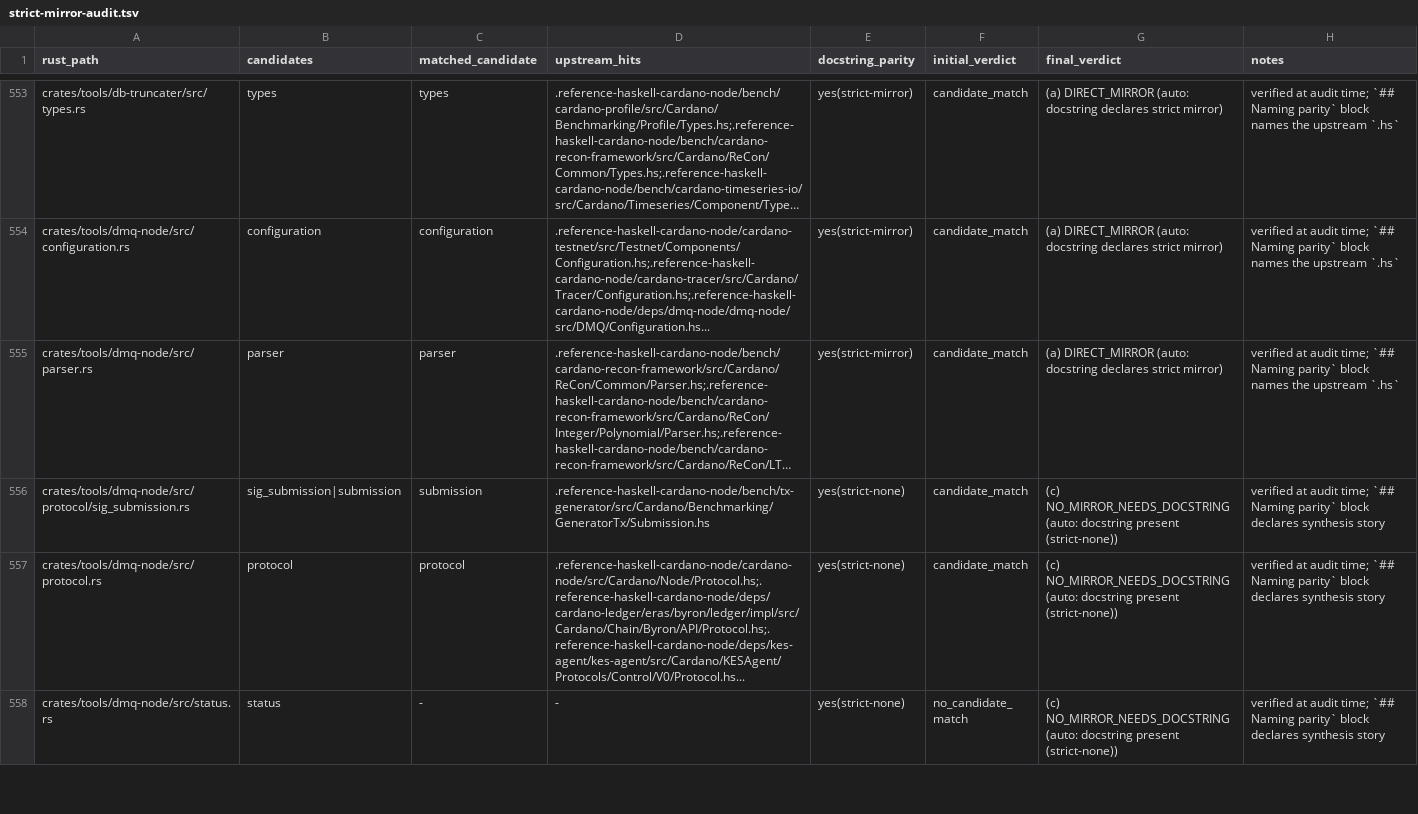
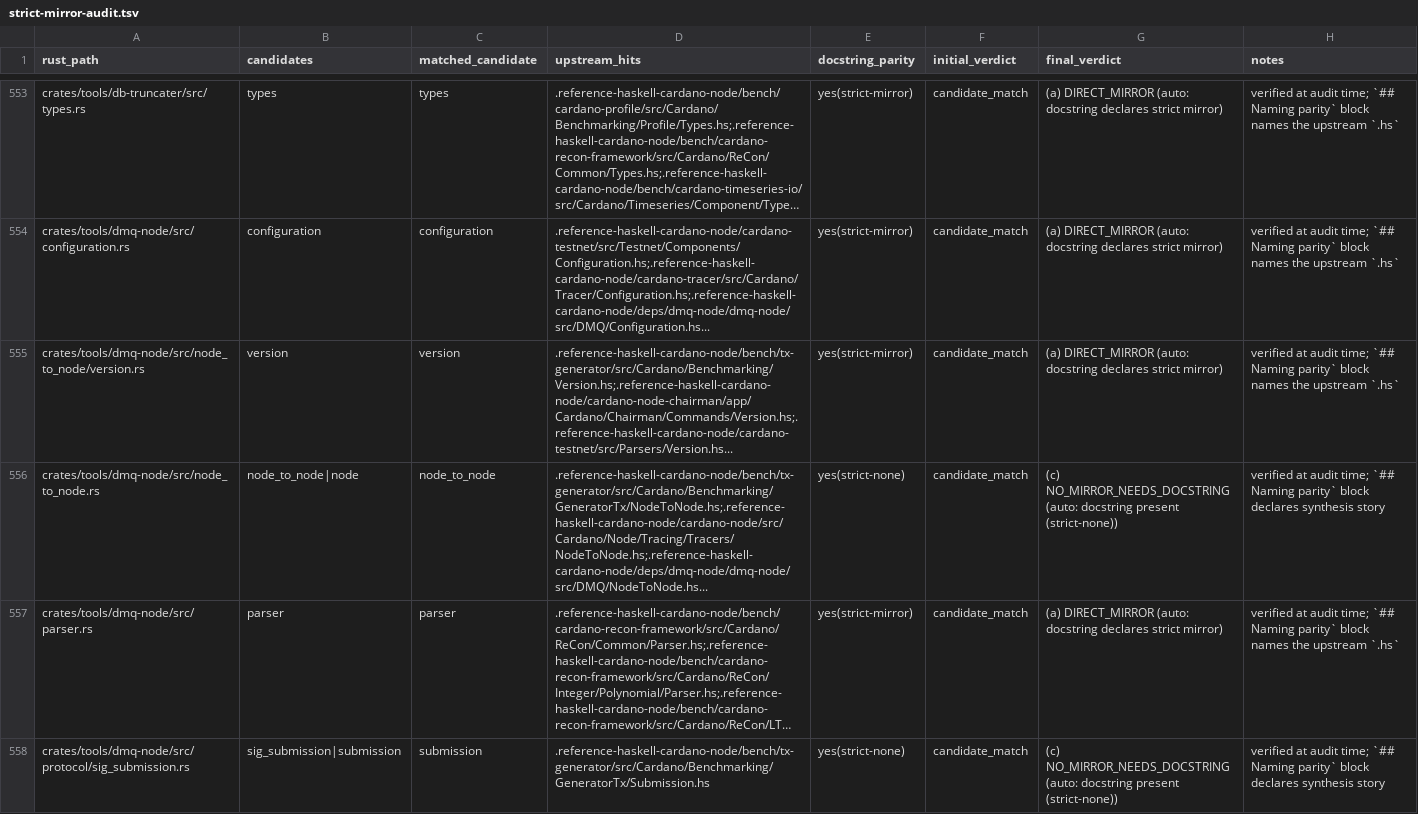
Before and after one commit to Yggdrasil-node/Cardano-node, a TSV file: docs/strict-mirror-audit.tsv, drawn as a sheet; only a part is shown, gaps mark what is left out; the shorter side is filled out with more unchanged rows; long unchanged cells end in …; the diff names each change by its address in the sheet, - before the commit and + after, or states it on an @@ line.

```diff
--- a/docs/strict-mirror-audit.tsv
+++ b/docs/strict-mirror-audit.tsv
+row 555: crates/tools/dmq-node/src/node_to_node/version.rs | version | version | .reference-haskell-cardano-node/bench/tx-generator/src/Cardano/Benchmarking/Version.hs;.reference-haskell-cardano-node/cardano-node-chairman/app/Cardano/Chairman/Commands/Version.hs;.reference-haskell-cardano-node/cardano-testnet/src/Parsers/Version.hs... | yes(strict-mirror) | candidate_match | (a) DIRECT_MIRROR (auto: docstring declares strict mirror) | verified at audit time; `## Naming parity` block names the upstream `.hs`
+row 556: crates/tools/dmq-node/src/node_to_node.rs | node_to_node|node | node_to_node | .reference-haskell-cardano-node/bench/tx-generator/src/Cardano/Benchmarking/GeneratorTx/NodeToNode.hs;.reference-haskell-cardano-node/cardano-node/src/Cardano/Node/Tracing/Tracers/NodeToNode.hs;.reference-haskell-cardano-node/deps/dmq-node/dmq-node/src/DMQ/NodeToNode.hs... | yes(strict-none) | candidate_match | (c) NO_MIRROR_NEEDS_DOCSTRING (auto: docstring present (strict-none)) | verified at audit time; `## Naming parity` block declares synthesis story
```
Also changed, not shown: 4 other files.
